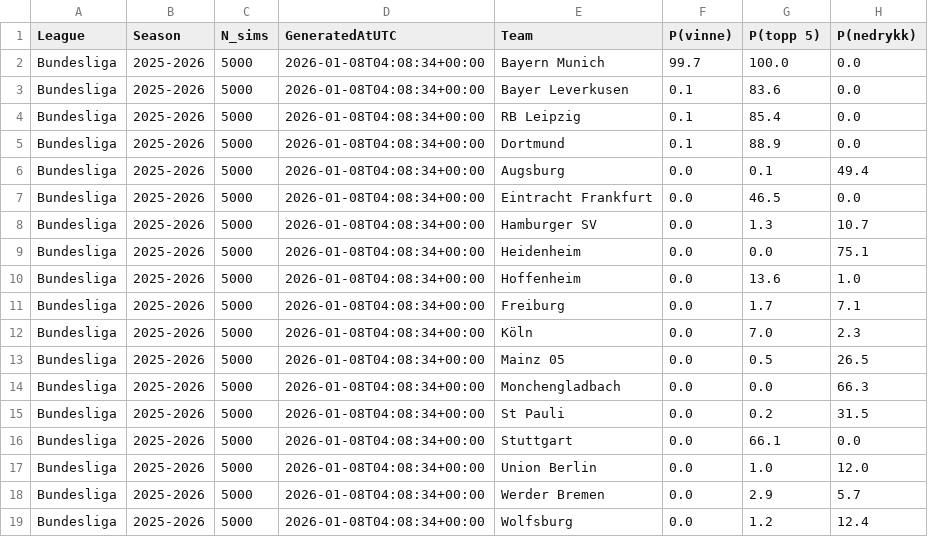
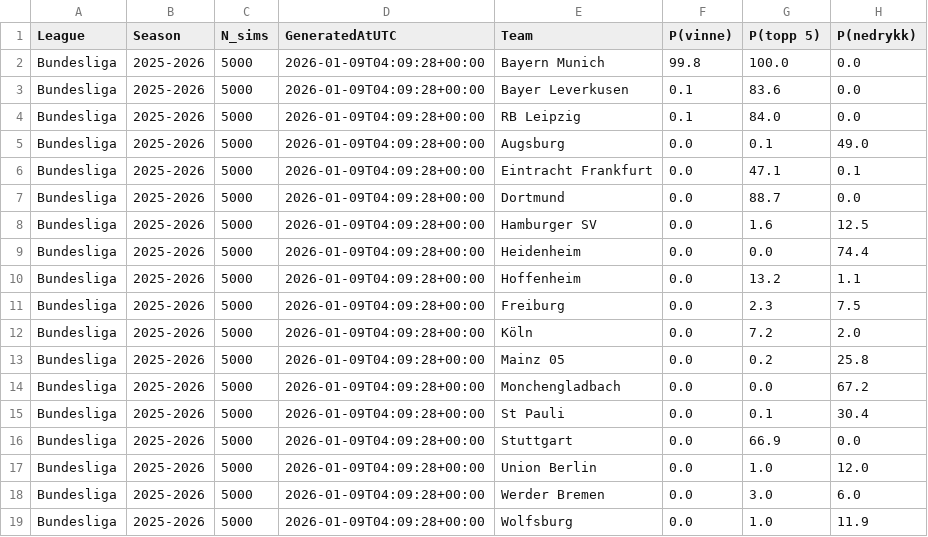
Before and after one commit to SindreUlsaker/Football_prediction, a CSV file: data/processed/simulations/bundesliga_sim.csv, drawn as a sheet.

```diff
--- a/data/processed/simulations/bundesliga_sim.csv
+++ b/data/processed/simulations/bundesliga_sim.csv
@@ -1,19 +1,19 @@
 League,Season,N_sims,GeneratedAtUTC,Team,P(vinne),P(topp 5),P(nedrykk)
-Bundesliga,2025-2026,5000,2026-01-08T04:08:34+00:00,Bayern Munich,99.7,100.0,0.0
-Bundesliga,2025-2026,5000,2026-01-08T04:08:34+00:00,Bayer Leverkusen,0.1,83.6,0.0
-Bundesliga,2025-2026,5000,2026-01-08T04:08:34+00:00,RB Leipzig,0.1,85.4,0.0
-Bundesliga,2025-2026,5000,2026-01-08T04:08:34+00:00,Dortmund,0.1,88.9,0.0
-Bundesliga,2025-2026,5000,2026-01-08T04:08:34+00:00,Augsburg,0.0,0.1,49.4
-Bundesliga,2025-2026,5000,2026-01-08T04:08:34+00:00,Eintracht Frankfurt,0.0,46.5,0.0
-Bundesliga,2025-2026,5000,2026-01-08T04:08:34+00:00,Hamburger SV,0.0,1.3,10.7
-Bundesliga,2025-2026,5000,2026-01-08T04:08:34+00:00,Heidenheim,0.0,0.0,75.1
-Bundesliga,2025-2026,5000,2026-01-08T04:08:34+00:00,Hoffenheim,0.0,13.6,1.0
-Bundesliga,2025-2026,5000,2026-01-08T04:08:34+00:00,Freiburg,0.0,1.7,7.1
-Bundesliga,2025-2026,5000,2026-01-08T04:08:34+00:00,Köln,0.0,7.0,2.3
-Bundesliga,2025-2026,5000,2026-01-08T04:08:34+00:00,Mainz 05,0.0,0.5,26.5
-Bundesliga,2025-2026,5000,2026-01-08T04:08:34+00:00,Monchengladbach,0.0,0.0,66.3
-Bundesliga,2025-2026,5000,2026-01-08T04:08:34+00:00,St Pauli,0.0,0.2,31.5
-Bundesliga,2025-2026,5000,2026-01-08T04:08:34+00:00,Stuttgart,0.0,66.1,0.0
-Bundesliga,2025-2026,5000,2026-01-08T04:08:34+00:00,Union Berlin,0.0,1.0,12.0
-Bundesliga,2025-2026,5000,2026-01-08T04:08:34+00:00,Werder Bremen,0.0,2.9,5.7
-Bundesliga,2025-2026,5000,2026-01-08T04:08:34+00:00,Wolfsburg,0.0,1.2,12.4
+Bundesliga,2025-2026,5000,2026-01-09T04:09:28+00:00,Bayern Munich,99.8,100.0,0.0
+Bundesliga,2025-2026,5000,2026-01-09T04:09:28+00:00,Bayer Leverkusen,0.1,83.6,0.0
+Bundesliga,2025-2026,5000,2026-01-09T04:09:28+00:00,RB Leipzig,0.1,84.0,0.0
+Bundesliga,2025-2026,5000,2026-01-09T04:09:28+00:00,Augsburg,0.0,0.1,49.0
+Bundesliga,2025-2026,5000,2026-01-09T04:09:28+00:00,Eintracht Frankfurt,0.0,47.1,0.1
+Bundesliga,2025-2026,5000,2026-01-09T04:09:28+00:00,Dortmund,0.0,88.7,0.0
+Bundesliga,2025-2026,5000,2026-01-09T04:09:28+00:00,Hamburger SV,0.0,1.6,12.5
+Bundesliga,2025-2026,5000,2026-01-09T04:09:28+00:00,Heidenheim,0.0,0.0,74.4
+Bundesliga,2025-2026,5000,2026-01-09T04:09:28+00:00,Hoffenheim,0.0,13.2,1.1
+Bundesliga,2025-2026,5000,2026-01-09T04:09:28+00:00,Freiburg,0.0,2.3,7.5
+Bundesliga,2025-2026,5000,2026-01-09T04:09:28+00:00,Köln,0.0,7.2,2.0
+Bundesliga,2025-2026,5000,2026-01-09T04:09:28+00:00,Mainz 05,0.0,0.2,25.8
+Bundesliga,2025-2026,5000,2026-01-09T04:09:28+00:00,Monchengladbach,0.0,0.0,67.2
+Bundesliga,2025-2026,5000,2026-01-09T04:09:28+00:00,St Pauli,0.0,0.1,30.4
+Bundesliga,2025-2026,5000,2026-01-09T04:09:28+00:00,Stuttgart,0.0,66.9,0.0
+Bundesliga,2025-2026,5000,2026-01-09T04:09:28+00:00,Union Berlin,0.0,1.0,12.0
+Bundesliga,2025-2026,5000,2026-01-09T04:09:28+00:00,Werder Bremen,0.0,3.0,6.0
+Bundesliga,2025-2026,5000,2026-01-09T04:09:28+00:00,Wolfsburg,0.0,1.0,11.9
```
Also changed, not shown: data/processed/simulations/la_liga_sim.csv, data/processed/simulations/ligue_1_sim.csv, 2 other files.
